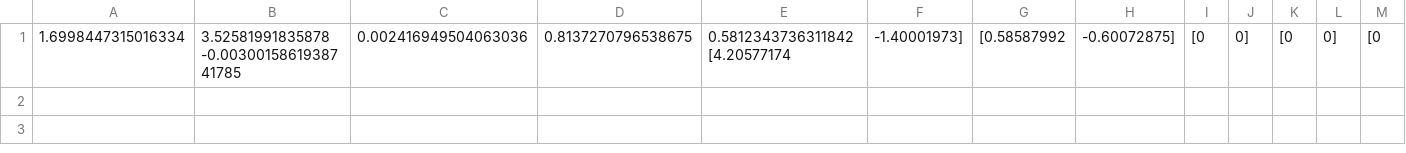
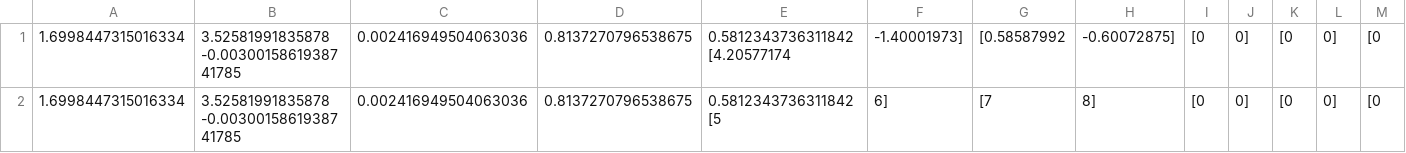
Before and after one commit to goldslime123/explORB-SLAM-RL, a CSV file: src/decision_maker/src/python/RL/a.csv, drawn as a sheet; only a part is shown; rows hold the shown columns only; the diff names each change by its address in the sheet, - before the commit and + after, or states it on an @@ line.

```diff
--- a/src/decision_maker/src/python/RL/a.csv
+++ b/src/decision_maker/src/python/RL/a.csv
+row 2: 1.6998447315016334 | 3.52581991835878 -0.0030015861938741785 | 0.002416949504063036 | 0.8137270796538675 | 0.5812343736311842 [5 | 6] | [7 | 8] | [0 | 0] | [0 | 0] | [0
```
Also changed, not shown: 2 other files.
